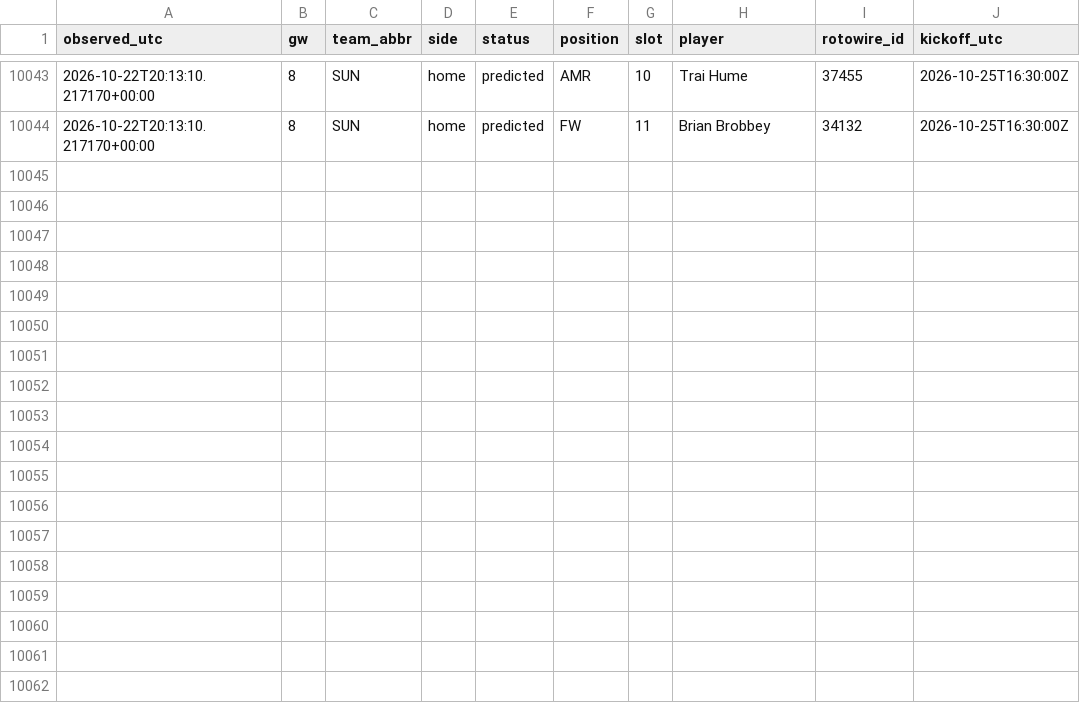
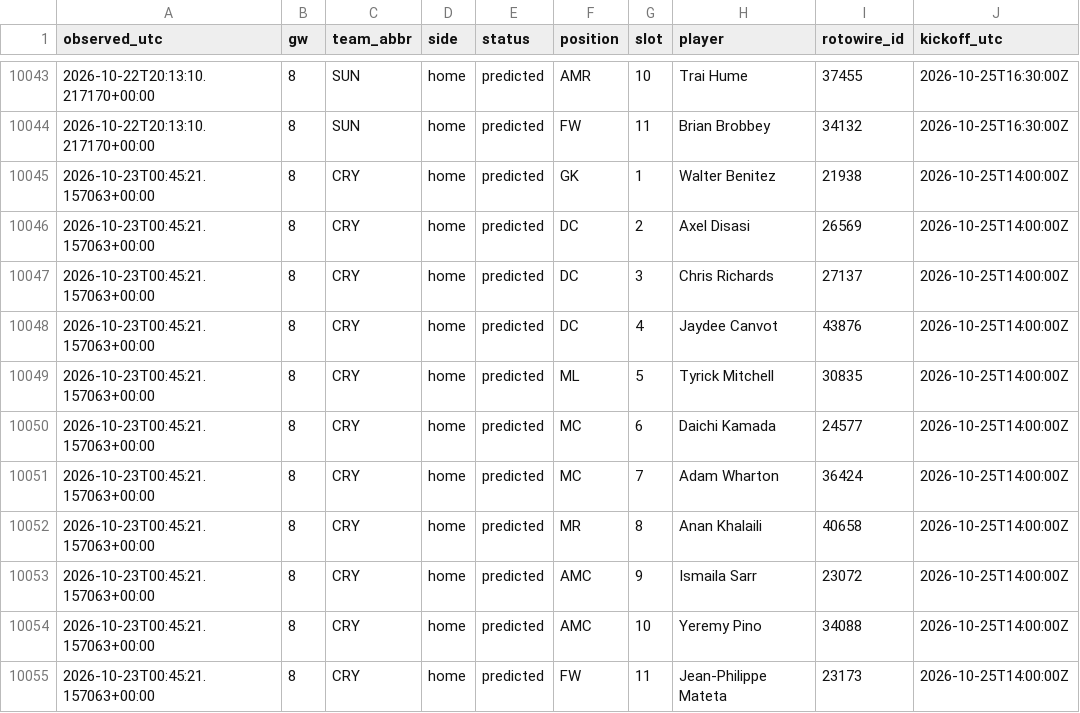
Before and after one commit to KoalaaDev/OpenFPL, a CSV file: data/collected/lineups/2026-27.csv, drawn as a sheet; only a part is shown, gaps mark what is left out.

```diff
--- a/data/collected/lineups/2026-27.csv
+++ b/data/collected/lineups/2026-27.csv
@@ -10044 +10044,12 @@ observed_utc,gw,team_abbr,side,status,position,slot,player,rotowire_id,kickoff_u
 2026-10-22T20:13:10.217170+00:00,8,SUN,home,predicted,FW,11,Brian Brobbey,34132,2026-10-25T16:30:00Z
+2026-10-23T00:45:21.157063+00:00,8,CRY,home,predicted,GK,1,Walter Benitez,21938,2026-10-25T14:00:00Z
+2026-10-23T00:45:21.157063+00:00,8,CRY,home,predicted,DC,2,Axel Disasi,26569,2026-10-25T14:00:00Z
+2026-10-23T00:45:21.157063+00:00,8,CRY,home,predicted,DC,3,Chris Richards,27137,2026-10-25T14:00:00Z
+2026-10-23T00:45:21.157063+00:00,8,CRY,home,predicted,DC,4,Jaydee Canvot,43876,2026-10-25T14:00:00Z
+2026-10-23T00:45:21.157063+00:00,8,CRY,home,predicted,ML,5,Tyrick Mitchell,30835,2026-10-25T14:00:00Z
+2026-10-23T00:45:21.157063+00:00,8,CRY,home,predicted,MC,6,Daichi Kamada,24577,2026-10-25T14:00:00Z
+2026-10-23T00:45:21.157063+00:00,8,CRY,home,predicted,MC,7,Adam Wharton,36424,2026-10-25T14:00:00Z
+2026-10-23T00:45:21.157063+00:00,8,CRY,home,predicted,MR,8,Anan Khalaili,40658,2026-10-25T14:00:00Z
+2026-10-23T00:45:21.157063+00:00,8,CRY,home,predicted,AMC,9,Ismaila Sarr,23072,2026-10-25T14:00:00Z
+2026-10-23T00:45:21.157063+00:00,8,CRY,home,predicted,AMC,10,Yeremy Pino,34088,2026-10-25T14:00:00Z
+2026-10-23T00:45:21.157063+00:00,8,CRY,home,predicted,FW,11,Jean-Philippe Mateta,23173,2026-10-25T14:00:00Z
```
Also changed, not shown: data/collected/lineups_ffscout/2026-27.csv, data/collected/ownership/gw08.csv, 3 other files.
